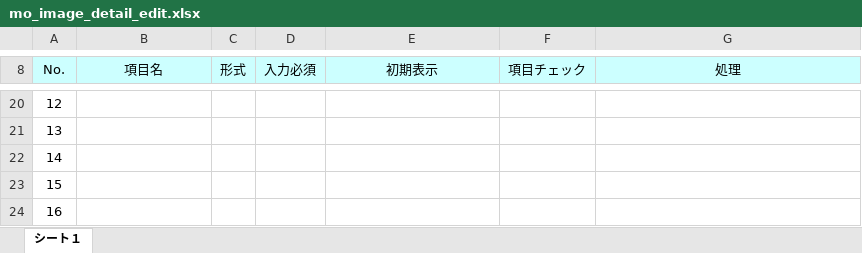
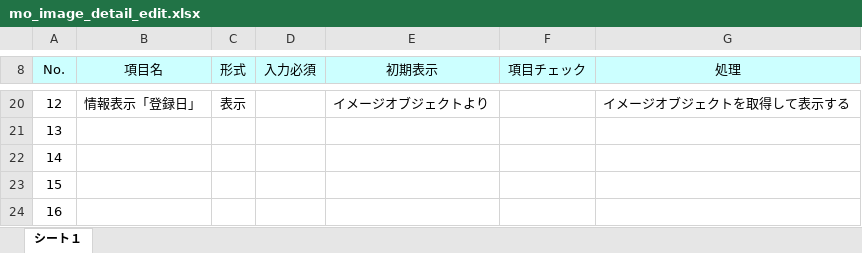
Before and after one commit to okkass/Kamata-Cloud-Infrastructure, an Excel workbook: docs/画面項目定義書/mo_image_detail_edit.xlsx, sheet シート１, drawn as a sheet; only a part is shown, gaps mark what is left out; values as stored, in another font and other column widths than the file's, no borders; charts and pictures not drawn; the diff covers the shown part only; the diff names each change by its address in the sheet, - before the commit and + after, or states it on an @@ line.

```diff
--- a/docs/画面項目定義書/mo_image_detail_edit.xlsx (sheet シート１)
+++ b/docs/画面項目定義書/mo_image_detail_edit.xlsx (sheet シート１)
-B20 (項目名): (empty)
+B20 (項目名): 情報表示「登録日」
-C20 (形式): (empty)
+C20 (形式): 表示
-E20 (初期表示): (empty)
+E20 (初期表示): イメージオブジェクトより
-G20 (処理): (empty)
+G20 (処理): イメージオブジェクトを取得して表示する
```
Also changed, not shown: 31 edited cells elsewhere in this sheet.
